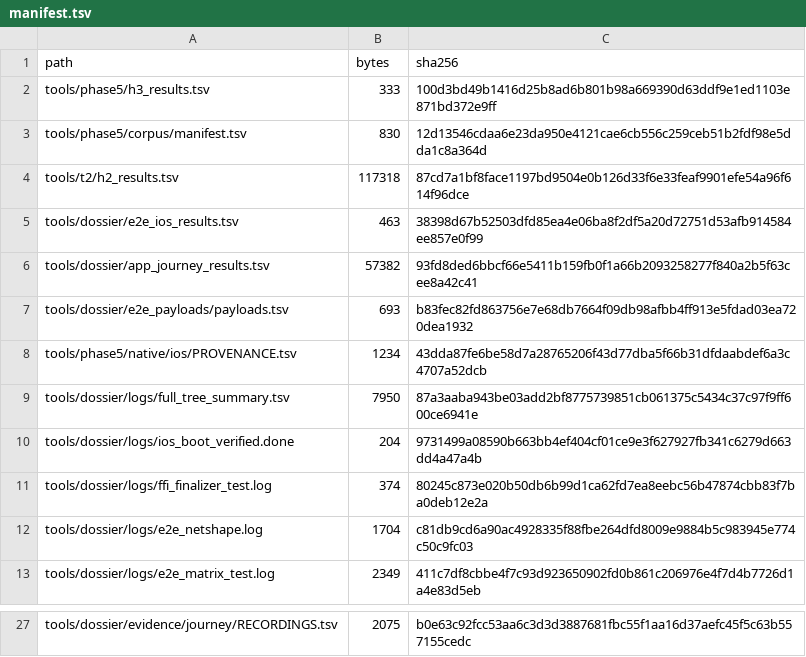
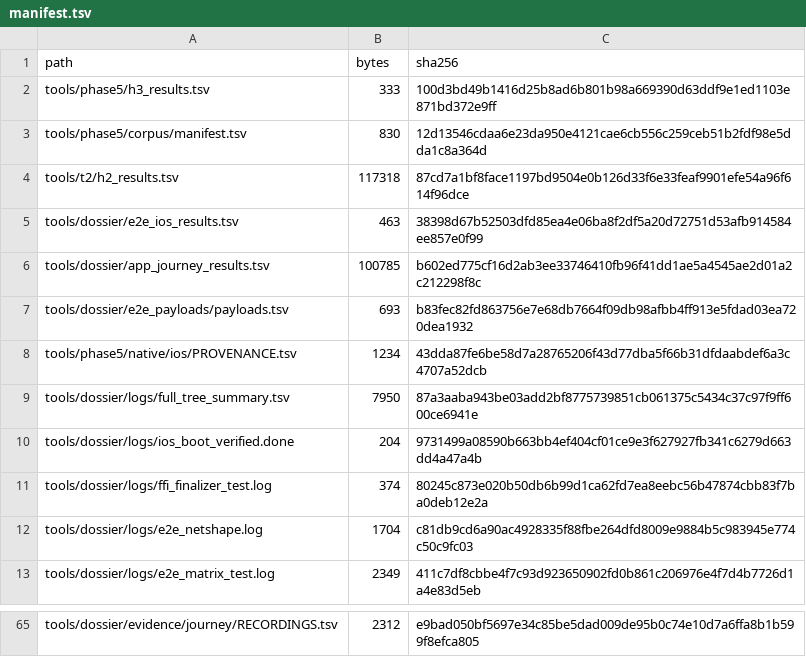
Before and after one commit to tlscodes/liveresilient, a TSV file: tools/dossier/manifest.tsv, drawn as a sheet; only a part is shown, gaps mark what is left out; addresses are those after the commit; the diff covers the shown part only; the diff names each change by its address in the sheet, - before the commit and + after, or states it on an @@ line.

```diff
--- a/tools/dossier/manifest.tsv
+++ b/tools/dossier/manifest.tsv
-B6 (bytes): 57382
+B6 (bytes): 100785
-C6 (sha256): 93fd8ded6bbcf66e5411b159fb0f1a66b2093258277f840a2b5f63cee8a42c41
+C6 (sha256): b602ed775cf16d2ab3ee33746410fb96f41dd1ae5a4545ae2d01a2c212298f8c
-B65 (bytes): 2075
+B65 (bytes): 2312
-C65 (sha256): b0e63c92fcc53aa6c3d3d3887681fbc55f1aa16d37aefc45f5c63b557155cedc
+C65 (sha256): e9bad050bf5697e34c85be5dad009de95b0c74e10d7a6ffa8b1b599f8efca805
```
Also changed, not shown: 38 added rows elsewhere in this file, tools/dossier/evidence/journey/RECORDINGS.tsv, 39 other files.
